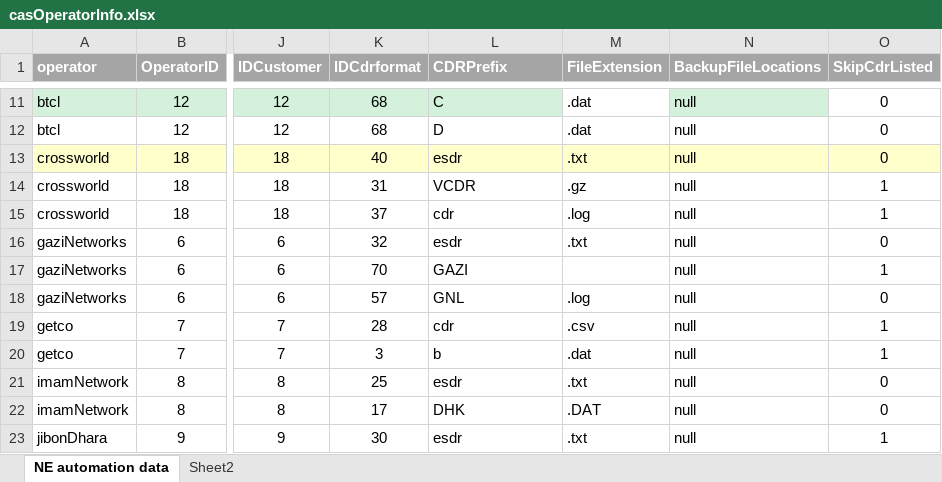
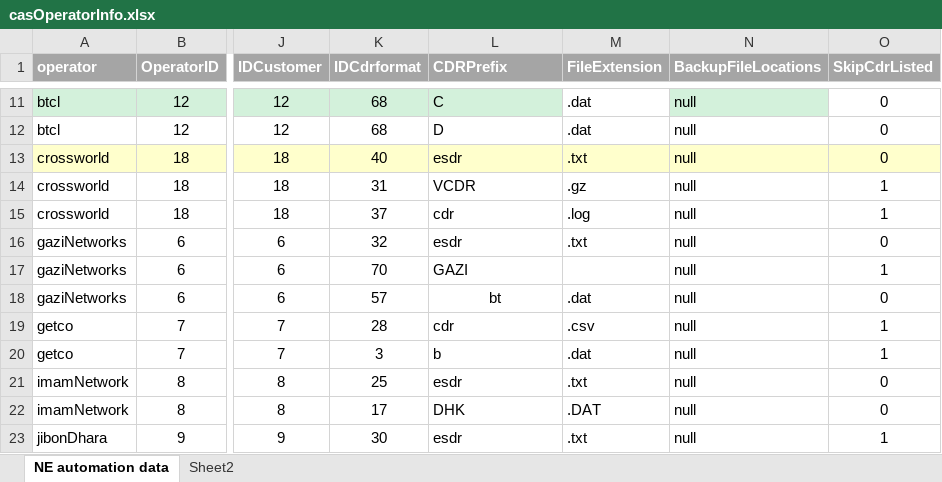
Before and after one commit to pialmmh/telcobright-billing, an Excel workbook: TelcobrightVS13/Projects/UtilInstallConfig/config/_helper/casOperatorInfo.xlsx, sheet NE automation data, drawn as a sheet; only a part is shown, gaps mark what is left out; values as stored, in another font and other column widths than the file's, no borders; the diff names each change by its address in the sheet, - before the commit and + after, or states it on an @@ line.

```diff
--- a/TelcobrightVS13/Projects/UtilInstallConfig/config/_helper/casOperatorInfo.xlsx (sheet NE automation data)
+++ b/TelcobrightVS13/Projects/UtilInstallConfig/config/_helper/casOperatorInfo.xlsx (sheet NE automation data)
-L18 (CDRPrefix): GNL
+L18 (CDRPrefix): bt
-L18 alignment: left
+L18 alignment: center
-M18 (FileExtension): .log
+M18 (FileExtension): .dat
```
Also changed, not shown: 34 other files.
